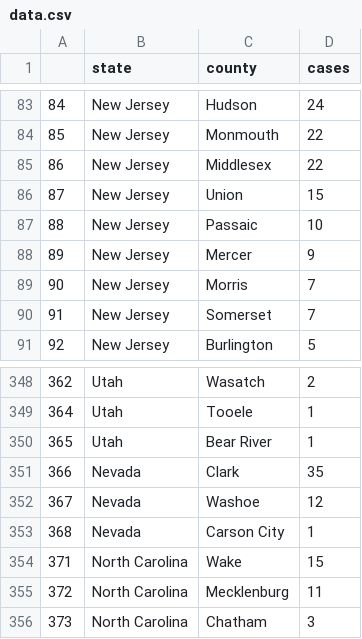
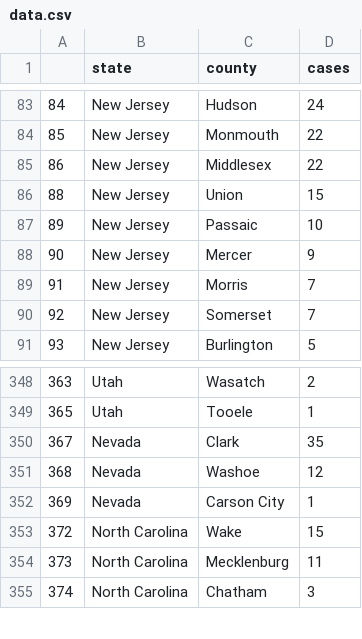
Before and after one commit to randel/COVID-19-US-county-map, a CSV file: data.csv, drawn as a sheet; only a part is shown, gaps mark what is left out; the diff names each change by its address in the sheet, - before the commit and + after, or states it on an @@ line.

```diff
--- a/data.csv
+++ b/data.csv
@@ column A renumbered from row 86 down @@
-row 350: 365 | Utah | Bear River | 1
```
Also changed, not shown: 1 other file.
